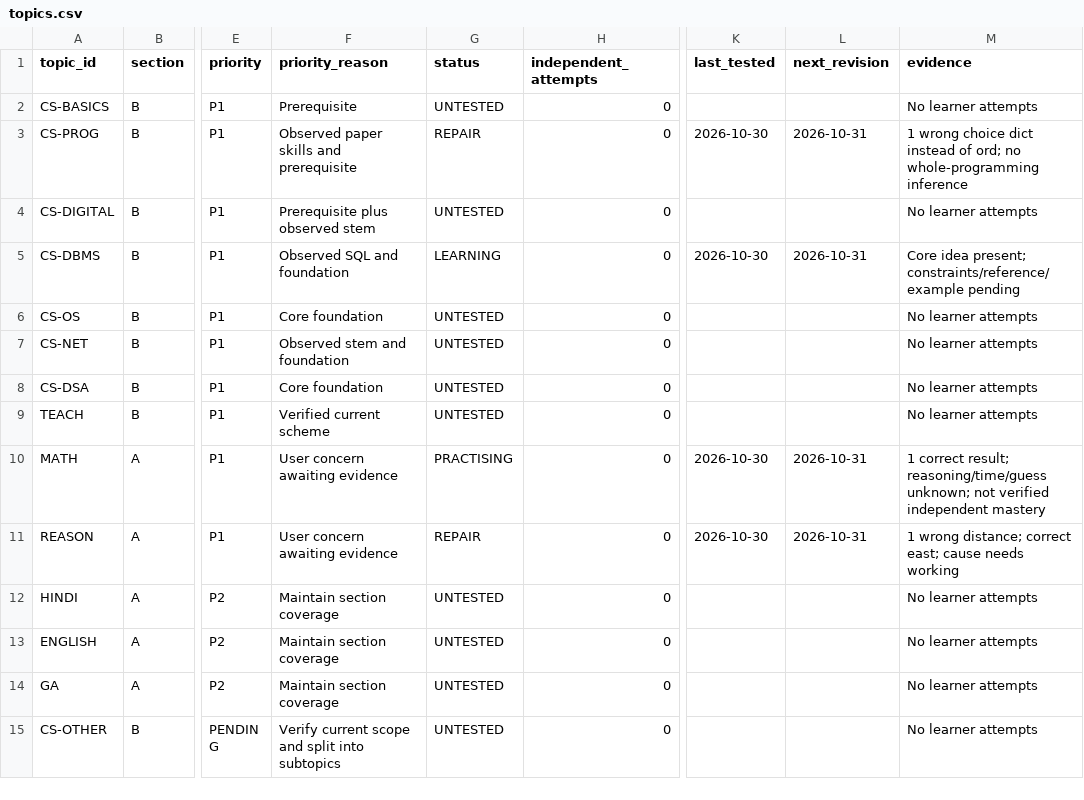
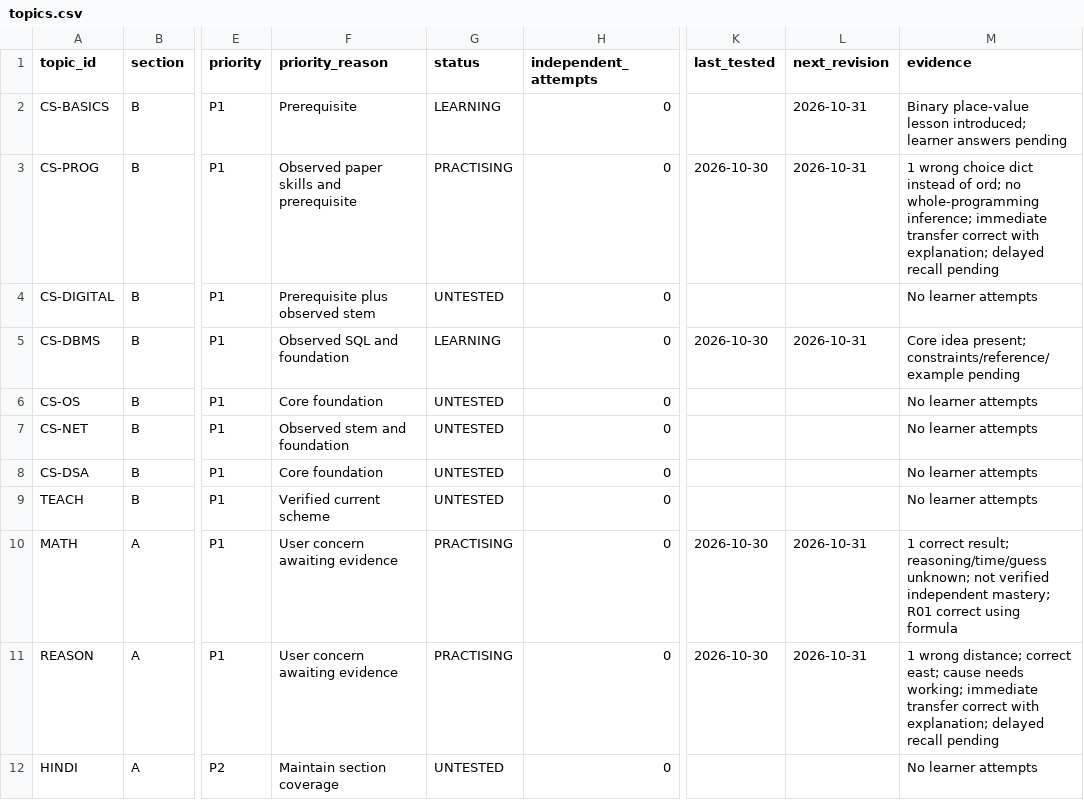
Before and after one commit to akashtiwari2/dsssb, a CSV file: tracking/topics.csv, drawn as a sheet; only a part is shown, gaps mark what is left out; the shorter side is filled out with more unchanged rows; the diff names each change by its address in the sheet, - before the commit and + after, or states it on an @@ line.

```diff
--- a/tracking/topics.csv
+++ b/tracking/topics.csv
-G2 (status): UNTESTED
+G2 (status): LEARNING
-L2 (next_revision): (empty)
+L2 (next_revision): 2026-10-31
-M2 (evidence): No learner attempts
+M2 (evidence): Binary place-value lesson introduced; learner answers pending
-G3 (status): REPAIR
+G3 (status): PRACTISING
-M3 (evidence): …no whole-programming inference
+M3 (evidence): …no whole-programming inference; immediate transfer correct with explanation; delayed recall pending
-M10 (evidence): …verified independent mastery
+M10 (evidence): …verified independent mastery; R01 correct using formula
-G11 (status): REPAIR
+G11 (status): PRACTISING
-M11 (evidence): …cause needs working
+M11 (evidence): …cause needs working; immediate transfer correct with explanation; delayed recall pending
```
Also changed, not shown: tracking/attempts.csv, tracking/errors.csv, 6 other files.
